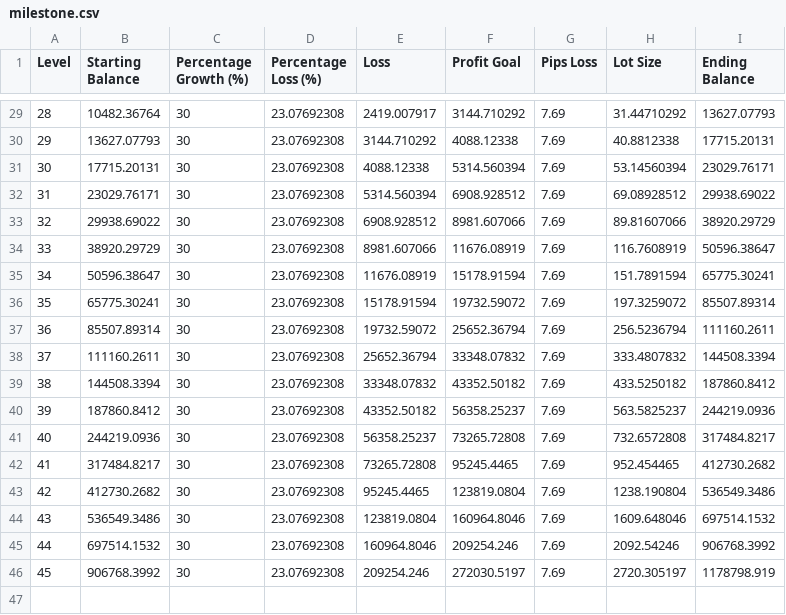
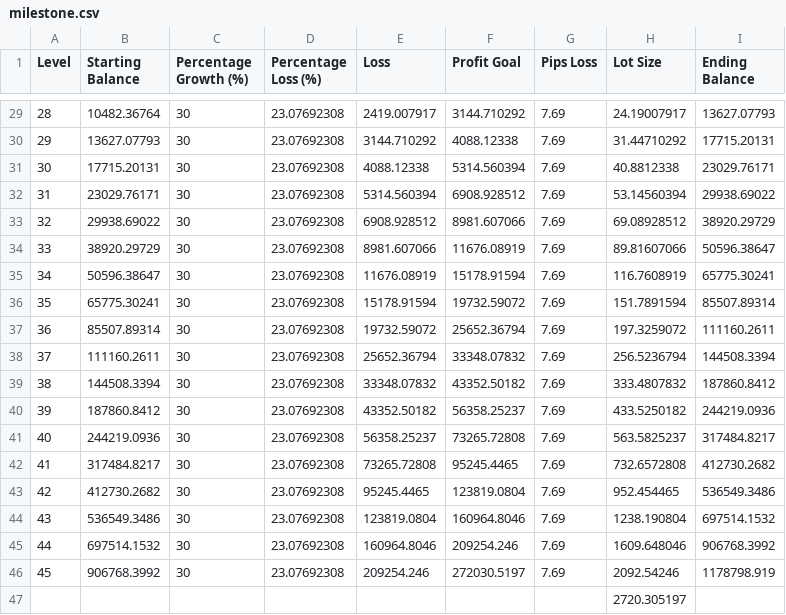
Before and after one commit to arifwicaksono2000/botapp-webapp, a CSV file: milestone.csv, drawn as a sheet; only a part is shown, gaps mark what is left out; the diff covers the shown part only.

```diff
--- a/milestone.csv
+++ b/milestone.csv
@@ -29,18 +29,19 @@ Level,Starting Balance,Percentage Growth (%),Percentage Loss (%),Loss,Profit Goa
-28,10482.36764,30,23.07692308,2419.007917,3144.710292,7.69,31.44710292,13627.07793,
-29,13627.07793,30,23.07692308,3144.710292,4088.12338,7.69,40.8812338,17715.20131,
-30,17715.20131,30,23.07692308,4088.12338,5314.560394,7.69,53.14560394,23029.76171,
-31,23029.76171,30,23.07692308,5314.560394,6908.928512,7.69,69.08928512,29938.69022,
-32,29938.69022,30,23.07692308,6908.928512,8981.607066,7.69,89.81607066,38920.29729,
-33,38920.29729,30,23.07692308,8981.607066,11676.08919,7.69,116.7608919,50596.38647,
-34,50596.38647,30,23.07692308,11676.08919,15178.91594,7.69,151.7891594,65775.30241,
-35,65775.30241,30,23.07692308,15178.91594,19732.59072,7.69,197.3259072,85507.89314,
-36,85507.89314,30,23.07692308,19732.59072,25652.36794,7.69,256.5236794,111160.2611,
-37,111160.2611,30,23.07692308,25652.36794,33348.07832,7.69,333.4807832,144508.3394,
-38,144508.3394,30,23.07692308,33348.07832,43352.50182,7.69,433.5250182,187860.8412,
-39,187860.8412,30,23.07692308,43352.50182,56358.25237,7.69,563.5825237,244219.0936,
-40,244219.0936,30,23.07692308,56358.25237,73265.72808,7.69,732.6572808,317484.8217,
-41,317484.8217,30,23.07692308,73265.72808,95245.4465,7.69,952.454465,412730.2682,
-42,412730.2682,30,23.07692308,95245.4465,123819.0804,7.69,1238.190804,536549.3486,
-43,536549.3486,30,23.07692308,123819.0804,160964.8046,7.69,1609.648046,697514.1532,
-44,697514.1532,30,23.07692308,160964.8046,209254.246,7.69,2092.54246,906768.3992,
-45,906768.3992,30,23.07692308,209254.246,272030.5197,7.69,2720.305197,1178798.919,
+28,10482.36764,30,23.07692308,2419.007917,3144.710292,7.69,24.19007917,13627.07793
+29,13627.07793,30,23.07692308,3144.710292,4088.12338,7.69,31.44710292,17715.20131
+30,17715.20131,30,23.07692308,4088.12338,5314.560394,7.69,40.8812338,23029.76171
+31,23029.76171,30,23.07692308,5314.560394,6908.928512,7.69,53.14560394,29938.69022
+32,29938.69022,30,23.07692308,6908.928512,8981.607066,7.69,69.08928512,38920.29729
+33,38920.29729,30,23.07692308,8981.607066,11676.08919,7.69,89.81607066,50596.38647
+34,50596.38647,30,23.07692308,11676.08919,15178.91594,7.69,116.7608919,65775.30241
+35,65775.30241,30,23.07692308,15178.91594,19732.59072,7.69,151.7891594,85507.89314
+36,85507.89314,30,23.07692308,19732.59072,25652.36794,7.69,197.3259072,111160.2611
+37,111160.2611,30,23.07692308,25652.36794,33348.07832,7.69,256.5236794,144508.3394
+38,144508.3394,30,23.07692308,33348.07832,43352.50182,7.69,333.4807832,187860.8412
+39,187860.8412,30,23.07692308,43352.50182,56358.25237,7.69,433.5250182,244219.0936
+40,244219.0936,30,23.07692308,56358.25237,73265.72808,7.69,563.5825237,317484.8217
+41,317484.8217,30,23.07692308,73265.72808,95245.4465,7.69,732.6572808,412730.2682
+42,412730.2682,30,23.07692308,95245.4465,123819.0804,7.69,952.454465,536549.3486
+43,536549.3486,30,23.07692308,123819.0804,160964.8046,7.69,1238.190804,697514.1532
+44,697514.1532,30,23.07692308,160964.8046,209254.246,7.69,1609.648046,906768.3992
+45,906768.3992,30,23.07692308,209254.246,272030.5197,7.69,2092.54246,1178798.919
+,,,,,,,2720.305197,
```
Also changed, not shown: 28 edited cells elsewhere in this file, 6 other files.
